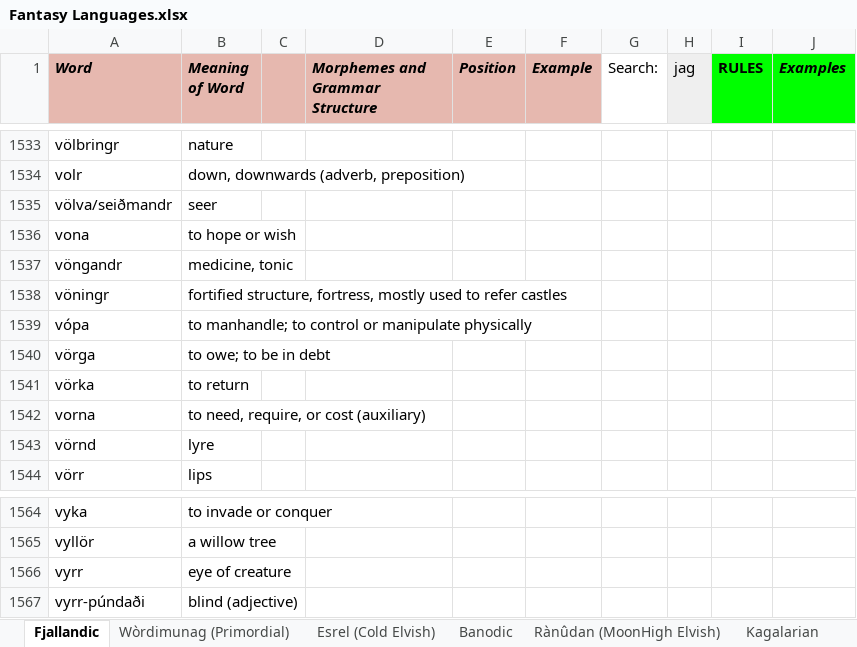
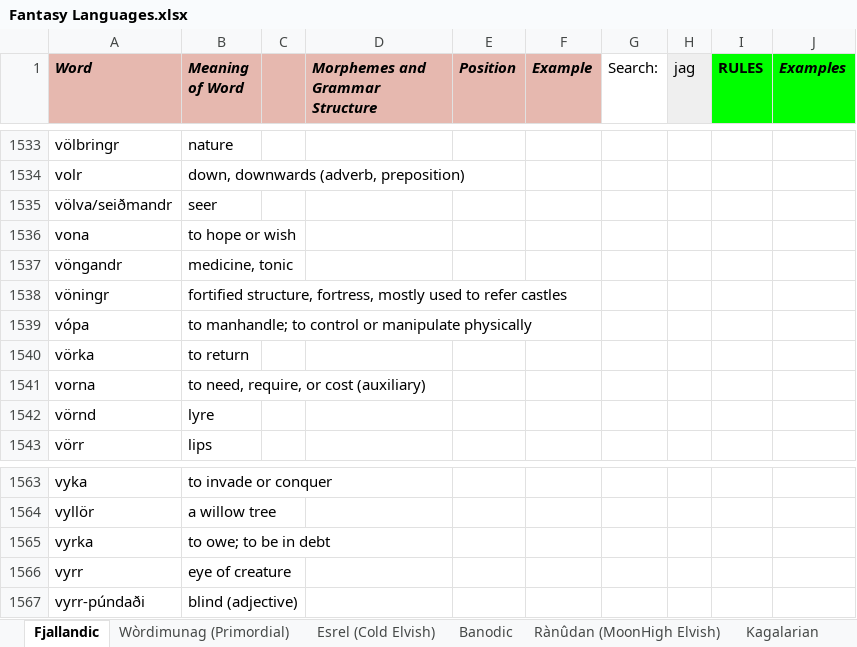
Before and after one commit to Oneo64/Auldworlde, an Excel workbook: Literature/Languages/Fantasy Languages.xlsx, sheet Fjallandic, drawn as a sheet; only a part is shown, gaps mark what is left out; values as stored, in another font and other column widths than the file's, no borders; charts and pictures not drawn; removed rows and columns are numbered as before the commit, all else as after; the diff names each change by its address in the sheet, - before the commit and + after, or states it on an @@ line.

Commit message:
Update Fantasy Languages.xlsx

```diff
--- a/Literature/Languages/Fantasy Languages.xlsx (sheet Fjallandic)
+++ b/Literature/Languages/Fantasy Languages.xlsx (sheet Fjallandic)
-row 1540: vörga | to owe; to be in debt
+row 1565: vyrka | to owe; to be in debt
```
